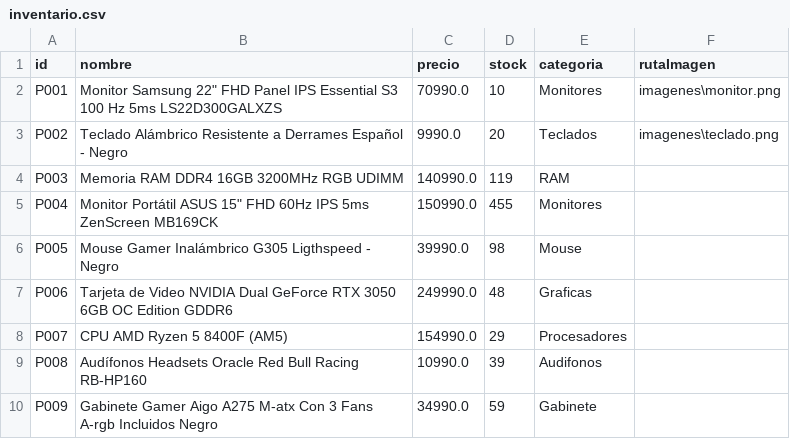
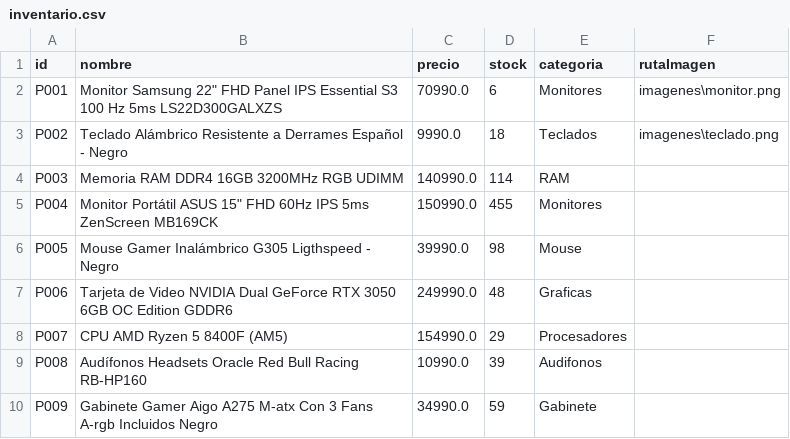
Before and after one commit to Zal0Reyes/ProyectoProgramacion, a CSV file: inventario.csv, drawn as a sheet.

```diff
--- a/inventario.csv
+++ b/inventario.csv
@@ -1,5 +1,5 @@
 id,nombre,precio,stock,categoria,rutaImagen
-P001,Monitor Samsung 22" FHD Panel IPS Essential S3 100 Hz 5ms LS22D300GALXZS,70990.0,10,Monitores,imagenes\monitor.png
-P002,Teclado Alámbrico Resistente a Derrames Español - Negro,9990.0,20,Teclados,imagenes\teclado.png
-P003,Memoria RAM DDR4 16GB 3200MHz RGB UDIMM,140990.0,119,RAM,
+P001,Monitor Samsung 22" FHD Panel IPS Essential S3 100 Hz 5ms LS22D300GALXZS,70990.0,6,Monitores,imagenes\monitor.png
+P002,Teclado Alámbrico Resistente a Derrames Español - Negro,9990.0,18,Teclados,imagenes\teclado.png
+P003,Memoria RAM DDR4 16GB 3200MHz RGB UDIMM,140990.0,114,RAM,
 P004,Monitor Portátil ASUS 15" FHD 60Hz IPS 5ms ZenScreen MB169CK,150990.0,455,Monitores,
```
Also changed, not shown: 5 other files.
